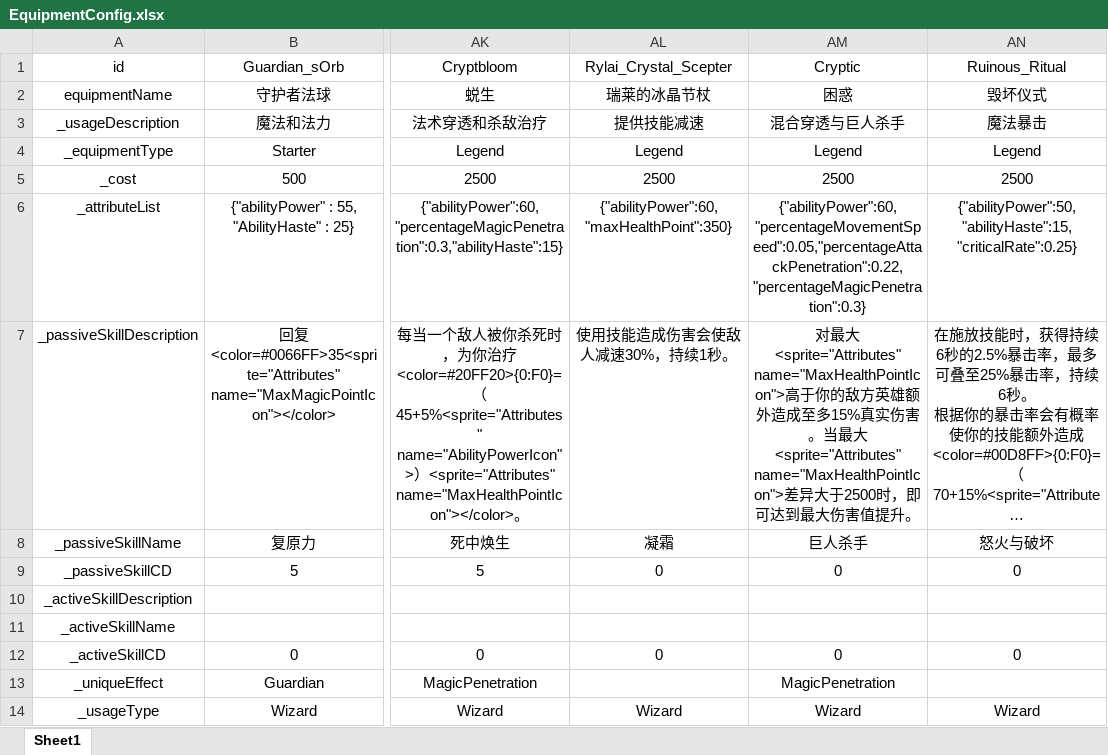
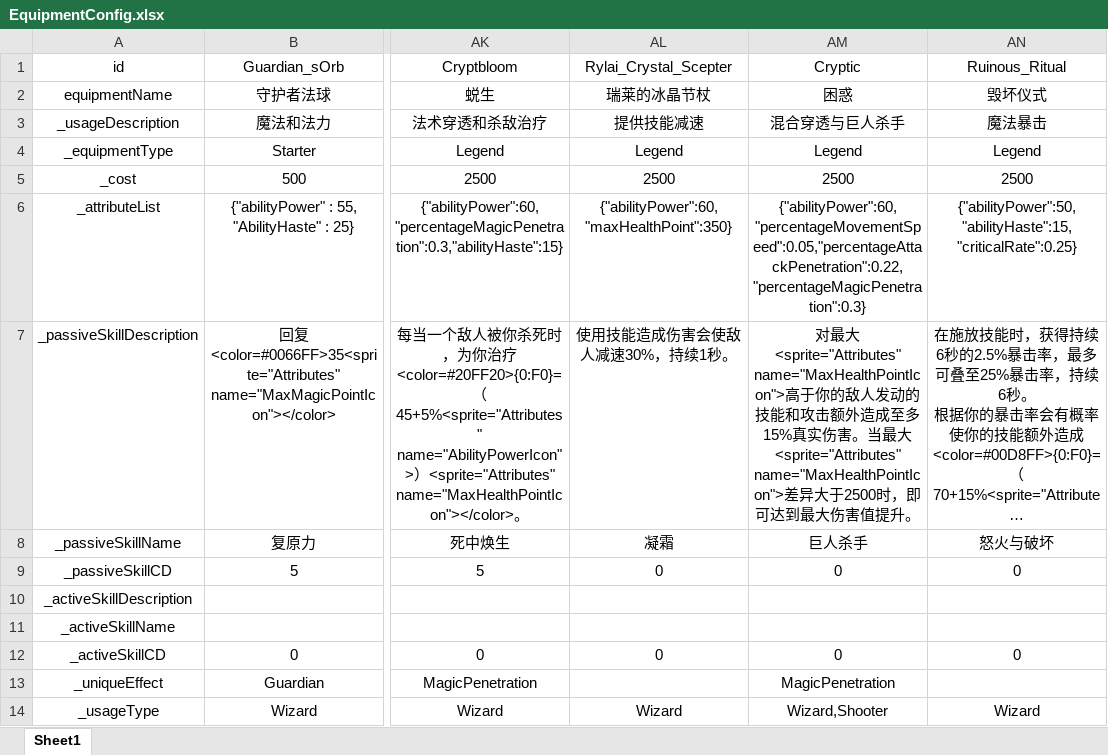
Before and after one commit to GTO-Longer/SoulFighterSurvivor, an Excel workbook: Assets/Resources/Configs/EquipmentConfig.xlsx, sheet Sheet1, drawn as a sheet; only a part is shown, gaps mark what is left out; long unchanged cells end in …; values as stored, in another font and other column widths than the file's, no borders; the diff names each change by its address in the sheet, - before the commit and + after, or states it on an @@ line.

```diff
--- a/Assets/Resources/Configs/EquipmentConfig.xlsx (sheet Sheet1)
+++ b/Assets/Resources/Configs/EquipmentConfig.xlsx (sheet Sheet1)
-AM7 (Cryptic): …的敌方英雄额外…
+AM7 (Cryptic): …的敌人发动的技能和攻击额外…
-AM14 (Cryptic): Wizard
+AM14 (Cryptic): Wizard,Shooter
```
Also changed, not shown: 2 other files.
